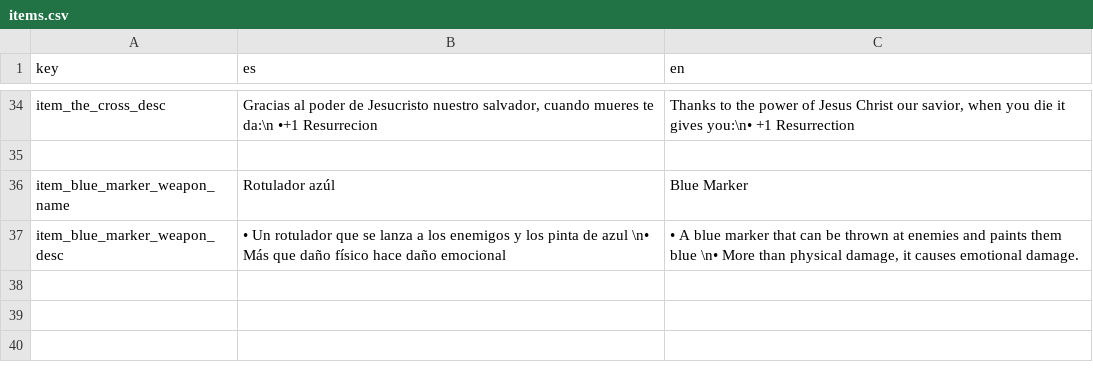
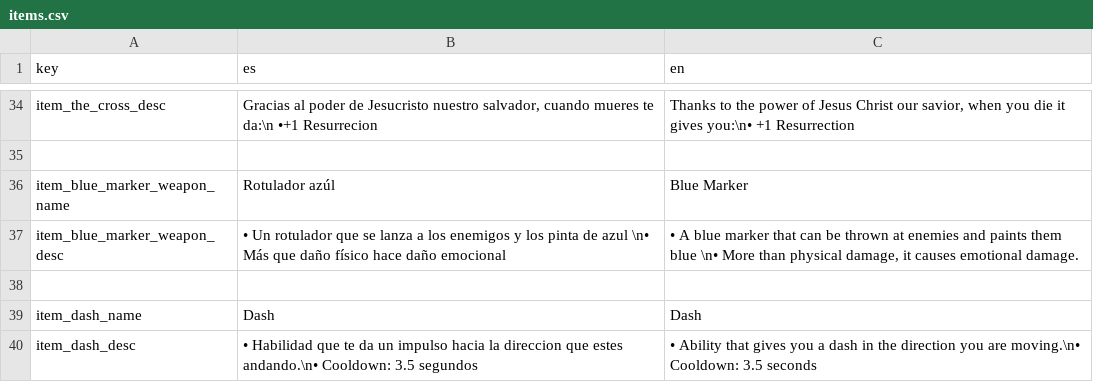
Before and after one commit to QuickHumilde/Alien-51-Escape-Mission, a CSV file: translations/items/items.csv, drawn as a sheet; only a part is shown, gaps mark what is left out; the diff names each change by its address in the sheet, - before the commit and + after, or states it on an @@ line.

```diff
--- a/translations/items/items.csv
+++ b/translations/items/items.csv
+row 38: (empty)
+row 39: item_dash_name | Dash | Dash
+row 40: item_dash_desc | • Habilidad que te da un impulso hacia la direccion que estes andando.\n• Cooldown: 3.5 segundos | • Ability that gives you a dash in the direction you are moving.\n• Cooldown: 3.5 seconds
```
Also changed, not shown: 30 other files.
